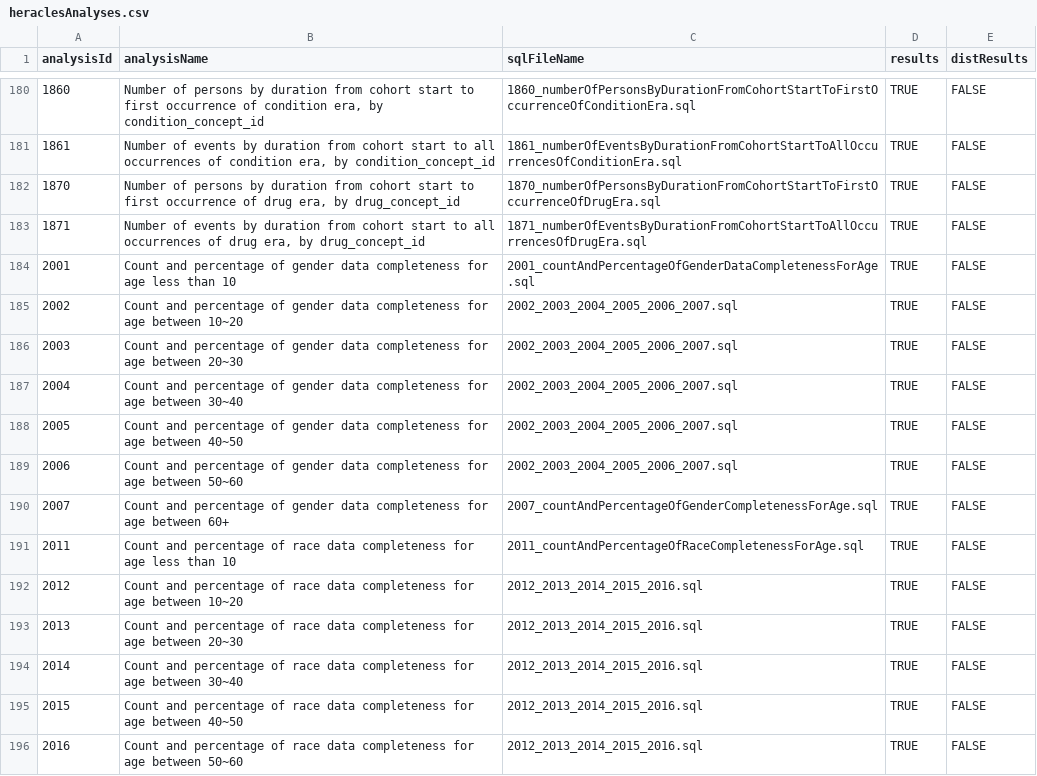
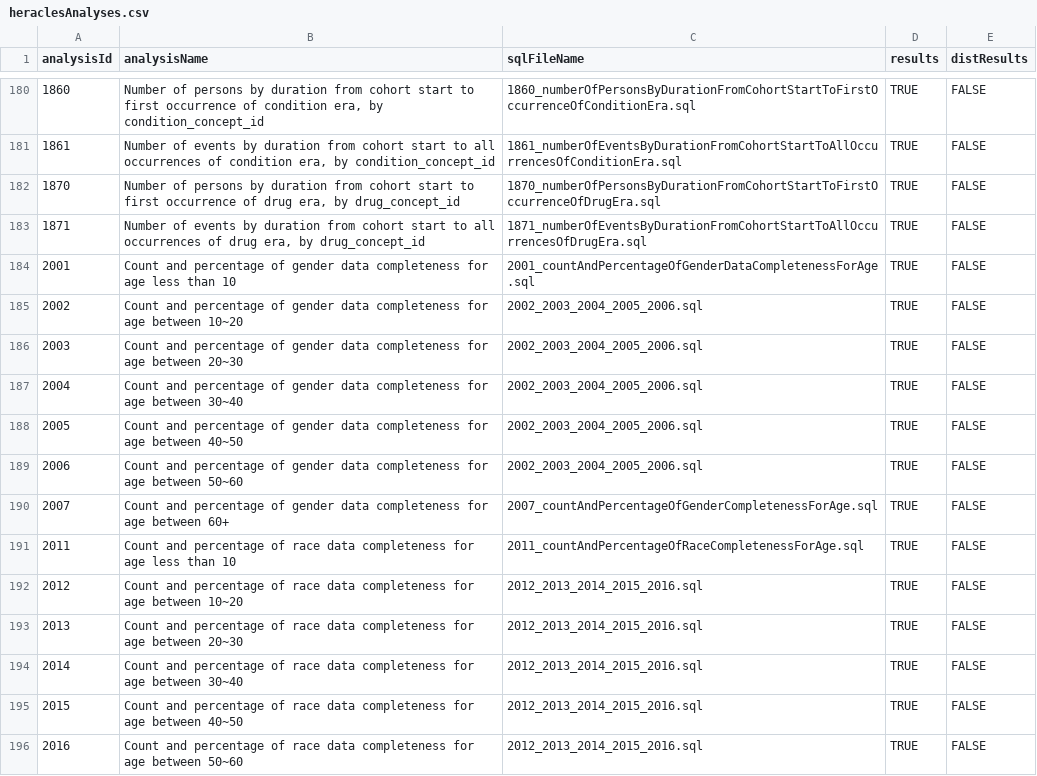
Before and after one commit to OHDSI/WebAPI, a CSV file: src/main/resources/resources/cohortanalysis/heraclesanalyses/csv/heraclesAnalyses.csv, drawn as a sheet; only a part is shown, gaps mark what is left out.

Commit message:
Splits runHeracles.sql into parts and assemble them in Java

```diff
--- a/src/main/resources/resources/cohortanalysis/heraclesanalyses/csv/heraclesAnalyses.csv
+++ b/src/main/resources/resources/cohortanalysis/heraclesanalyses/csv/heraclesAnalyses.csv
@@ -184,7 +184,7 @@ analysisId,analysisName,sqlFileName,results,distResults
 2001,Count and percentage of gender data completeness for age less than 10,2001_countAndPercentageOfGenderDataCompletenessForAge.sql,TRUE,FALSE
-2002,Count and percentage of gender data completeness for age between 10~20,2002_2003_2004_2005_2006_2007.sql,TRUE,FALSE
-2003,Count and percentage of gender data completeness for age between 20~30,2002_2003_2004_2005_2006_2007.sql,TRUE,FALSE
-2004,Count and percentage of gender data completeness for age between 30~40,2002_2003_2004_2005_2006_2007.sql,TRUE,FALSE
-2005,Count and percentage of gender data completeness for age between 40~50,2002_2003_2004_2005_2006_2007.sql,TRUE,FALSE
-2006,Count and percentage of gender data completeness for age between 50~60,2002_2003_2004_2005_2006_2007.sql,TRUE,FALSE
+2002,Count and percentage of gender data completeness for age between 10~20,2002_2003_2004_2005_2006.sql,TRUE,FALSE
+2003,Count and percentage of gender data completeness for age between 20~30,2002_2003_2004_2005_2006.sql,TRUE,FALSE
+2004,Count and percentage of gender data completeness for age between 30~40,2002_2003_2004_2005_2006.sql,TRUE,FALSE
+2005,Count and percentage of gender data completeness for age between 40~50,2002_2003_2004_2005_2006.sql,TRUE,FALSE
+2006,Count and percentage of gender data completeness for age between 50~60,2002_2003_2004_2005_2006.sql,TRUE,FALSE
 2007,Count and percentage of gender data completeness for age between 60+,2007_countAndPercentageOfGenderCompletenessForAge.sql,TRUE,FALSE
```
Also changed, not shown: 5 other files.
